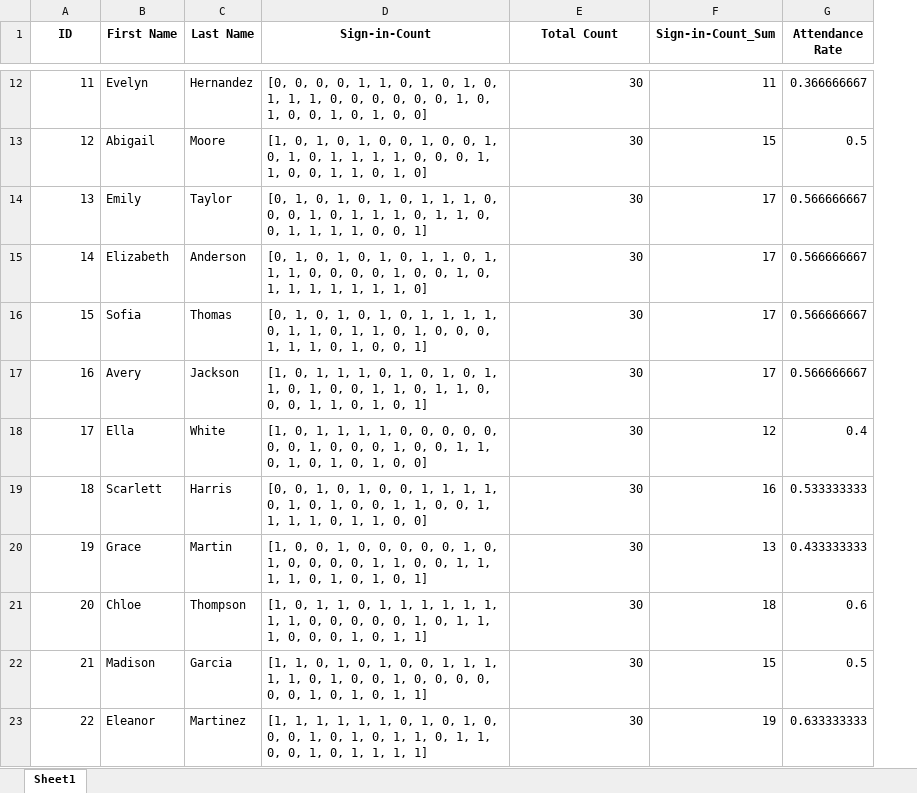
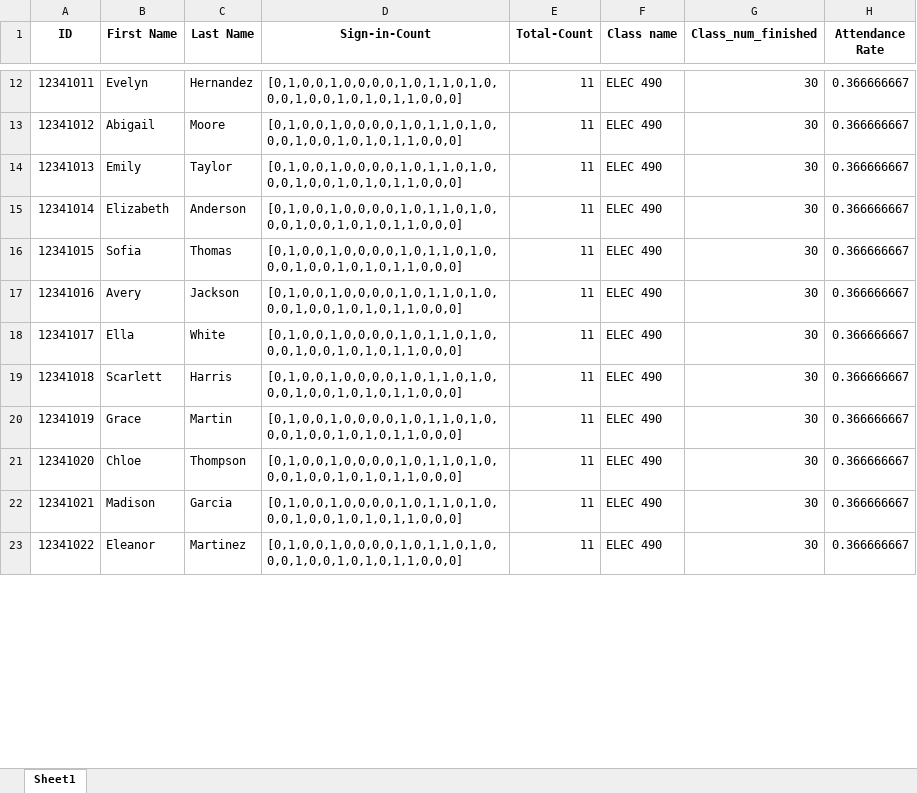
Before and after one commit to StrangeGGG/ClassSign-inSystem-backend-, an Excel workbook: DataAnalysis_with_Attendance_Rate.xlsx, sheet Sheet1, drawn as a sheet; only a part is shown, gaps mark what is left out; values as stored, in another font and other column widths than the file's, no borders; removed rows and columns are numbered as before the commit, all else as after; the diff covers the shown part only; the diff names each change by its address in the sheet, - before the commit and + after, or states it on an @@ line.

```diff
--- a/DataAnalysis_with_Attendance_Rate.xlsx (sheet Sheet1)
+++ b/DataAnalysis_with_Attendance_Rate.xlsx (sheet Sheet1)
+column E (Total-Count), rows 12-23: all 11
+column F (Class name), rows 12-23: all ELEC 490
-column F (Sign-in-Count_Sum), rows 12-23: 11 | 15 | 17 | 17 | 17 | 17 | 12 | 16 | 13 | 18 | 15 | 19
-G1: Total Count
+G1: Class_num_finished
-A12 (ID): 11
+A12 (ID): 12341011
-D12 (Sign-in-Count): [0, 0, 0, 0, 1, 1, 0, 1, 0, 1, 0, 1, 1, 1, 0, 0, 0, 0, 0, 0, 1, 0, 1, 0, 0, 1, 0, 1, 0, 0]
+D12 (Sign-in-Count): [0,1,0,0,1,0,0,0,0,1,0,1,1,0,1,0,0,0,1,0,0,1,0,1,0,1,1,0,0,0]
-A13 (ID): 12
+A13 (ID): 12341012
-D13 (Sign-in-Count): [1, 0, 1, 0, 1, 0, 0, 1, 0, 0, 1, 0, 1, 0, 1, 1, 1, 1, 0, 0, 0, 1, 1, 0, 0, 1, 1, 0, 1, 0]
+D13 (Sign-in-Count): [0,1,0,0,1,0,0,0,0,1,0,1,1,0,1,0,0,0,1,0,0,1,0,1,0,1,1,0,0,0]
-H13 (Attendance Rate): 0.5
+H13 (Attendance Rate): 0.366666667
-A14 (ID): 13
+A14 (ID): 12341013
-D14 (Sign-in-Count): [0, 1, 0, 1, 0, 1, 0, 1, 1, 1, 0, 0, 0, 1, 0, 1, 1, 1, 0, 1, 1, 0, 0, 1, 1, 1, 1, 0, 0, 1]
+D14 (Sign-in-Count): [0,1,0,0,1,0,0,0,0,1,0,1,1,0,1,0,0,0,1,0,0,1,0,1,0,1,1,0,0,0]
-H14:H17 (Attendance Rate): 0.566666667
+H14:H17 (Attendance Rate): 0.366666667
-A15 (ID): 14
+A15 (ID): 12341014
-D15 (Sign-in-Count): [0, 1, 0, 1, 0, 1, 0, 1, 1, 0, 1, 1, 1, 0, 0, 0, 0, 1, 0, 0, 1, 0, 1, 1, 1, 1, 1, 1, 1, 0]
+D15 (Sign-in-Count): [0,1,0,0,1,0,0,0,0,1,0,1,1,0,1,0,0,0,1,0,0,1,0,1,0,1,1,0,0,0]
-A16 (ID): 15
+A16 (ID): 12341015
-D16 (Sign-in-Count): [0, 1, 0, 1, 0, 1, 0, 1, 1, 1, 1, 0, 1, 1, 0, 1, 1, 0, 1, 0, 0, 0, 1, 1, 1, 0, 1, 0, 0, 1]
+D16 (Sign-in-Count): [0,1,0,0,1,0,0,0,0,1,0,1,1,0,1,0,0,0,1,0,0,1,0,1,0,1,1,0,0,0]
-A17 (ID): 16
+A17 (ID): 12341016
-D17 (Sign-in-Count): [1, 0, 1, 1, 1, 0, 1, 0, 1, 0, 1, 1, 0, 1, 0, 0, 1, 1, 0, 1, 1, 0, 0, 0, 1, 1, 0, 1, 0, 1]
+D17 (Sign-in-Count): [0,1,0,0,1,0,0,0,0,1,0,1,1,0,1,0,0,0,1,0,0,1,0,1,0,1,1,0,0,0]
-A18 (ID): 17
+A18 (ID): 12341017
-D18 (Sign-in-Count): [1, 0, 1, 1, 1, 1, 0, 0, 0, 0, 0, 0, 0, 1, 0, 0, 0, 1, 0, 0, 1, 1, 0, 1, 0, 1, 0, 1, 0, 0]
+D18 (Sign-in-Count): [0,1,0,0,1,0,0,0,0,1,0,1,1,0,1,0,0,0,1,0,0,1,0,1,0,1,1,0,0,0]
-H18 (Attendance Rate): 0.4
+H18 (Attendance Rate): 0.366666667
-A19 (ID): 18
+A19 (ID): 12341018
-D19 (Sign-in-Count): [0, 0, 1, 0, 1, 0, 0, 1, 1, 1, 1, 0, 1, 0, 1, 0, 0, 1, 1, 0, 0, 1, 1, 1, 1, 0, 1, 1, 0, 0]
+D19 (Sign-in-Count): [0,1,0,0,1,0,0,0,0,1,0,1,1,0,1,0,0,0,1,0,0,1,0,1,0,1,1,0,0,0]
-H19 (Attendance Rate): 0.533333333
+H19 (Attendance Rate): 0.366666667
-A20 (ID): 19
+A20 (ID): 12341019
-D20 (Sign-in-Count): [1, 0, 0, 1, 0, 0, 0, 0, 0, 1, 0, 1, 0, 0, 0, 0, 1, 1, 0, 0, 1, 1, 1, 1, 0, 1, 0, 1, 0, 1]
+D20 (Sign-in-Count): [0,1,0,0,1,0,0,0,0,1,0,1,1,0,1,0,0,0,1,0,0,1,0,1,0,1,1,0,0,0]
-H20 (Attendance Rate): 0.433333333
+H20 (Attendance Rate): 0.366666667
-A21 (ID): 20
+A21 (ID): 12341020
-D21 (Sign-in-Count): [1, 0, 1, 1, 0, 1, 1, 1, 1, 1, 1, 1, 1, 0, 0, 0, 0, 0, 1, 0, 1, 1, 1, 0, 0, 0, 1, 0, 1, 1]
+D21 (Sign-in-Count): [0,1,0,0,1,0,0,0,0,1,0,1,1,0,1,0,0,0,1,0,0,1,0,1,0,1,1,0,0,0]
-H21 (Attendance Rate): 0.6
+H21 (Attendance Rate): 0.366666667
-A22 (ID): 21
+A22 (ID): 12341021
-D22 (Sign-in-Count): [1, 1, 0, 1, 0, 1, 0, 0, 1, 1, 1, 1, 1, 0, 1, 0, 0, 1, 0, 0, 0, 0, 0, 0, 1, 0, 1, 0, 1, 1]
+D22 (Sign-in-Count): [0,1,0,0,1,0,0,0,0,1,0,1,1,0,1,0,0,0,1,0,0,1,0,1,0,1,1,0,0,0]
-H22 (Attendance Rate): 0.5
+H22 (Attendance Rate): 0.366666667
-A23 (ID): 22
+A23 (ID): 12341022
-D23 (Sign-in-Count): [1, 1, 1, 1, 1, 1, 0, 1, 0, 1, 0, 0, 0, 1, 0, 1, 0, 1, 1, 0, 1, 1, 0, 0, 1, 0, 1, 1, 1, 1]
+D23 (Sign-in-Count): [0,1,0,0,1,0,0,0,0,1,0,1,1,0,1,0,0,0,1,0,0,1,0,1,0,1,1,0,0,0]
-H23 (Attendance Rate): 0.633333333
+H23 (Attendance Rate): 0.366666667
```
Also changed, not shown: 52 edited cells elsewhere in this sheet, 2 other files.
